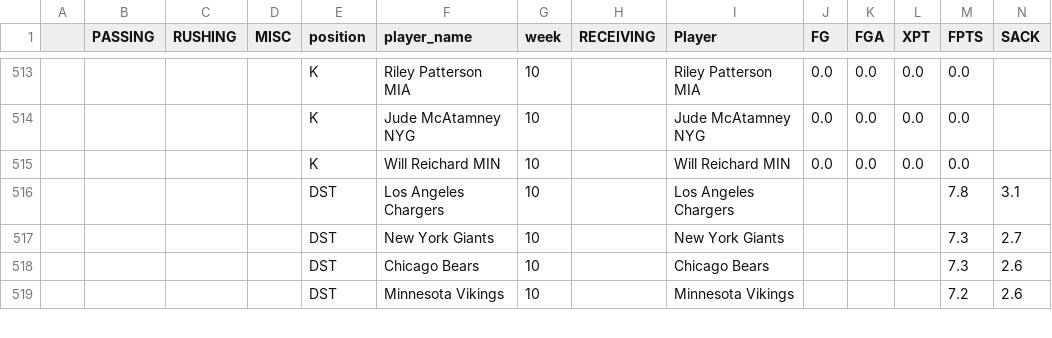
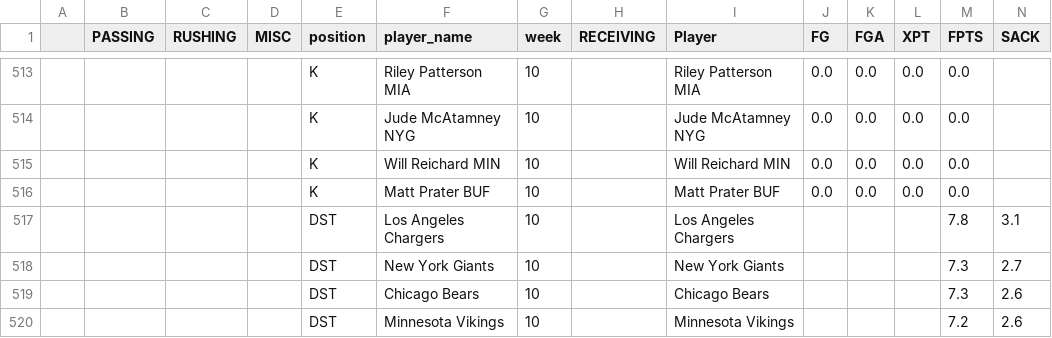
Before and after one commit to msrtliw2/fantasy-lineup-picker, a CSV file: data/projections_week_10.csv, drawn as a sheet; only a part is shown, gaps mark what is left out; rows hold the shown columns only; the diff names each change by its address in the sheet, - before the commit and + after, or states it on an @@ line.

```diff
--- a/data/projections_week_10.csv
+++ b/data/projections_week_10.csv
+row 516:  |  |  |  | K | Matt Prater BUF | 10 |  | Matt Prater BUF | 0.0 | 0.0 | 0.0 | 0.0
```
Also changed, not shown: data/projections_week_1.csv, data/projections_week_11.csv, 14 other files.
